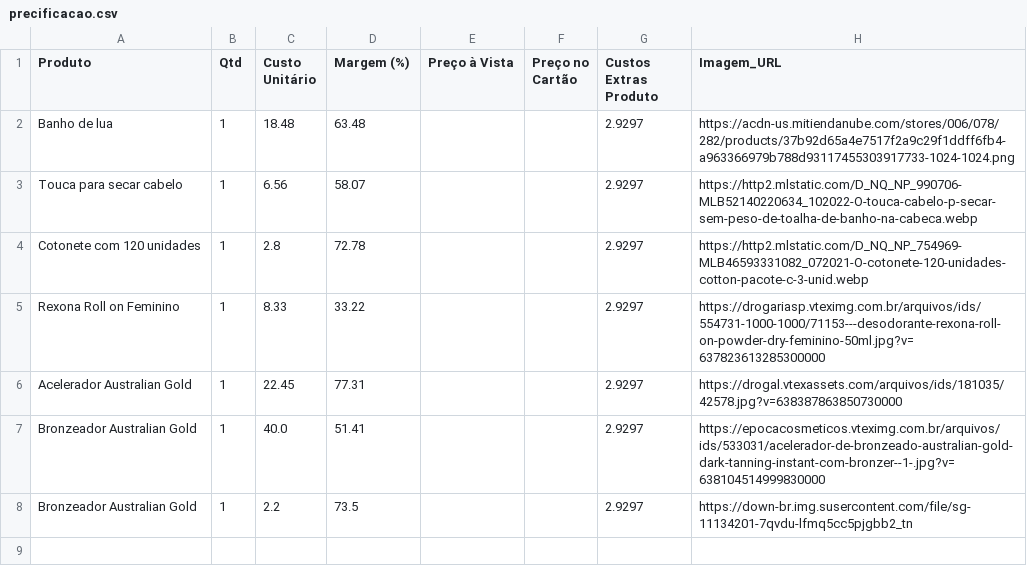
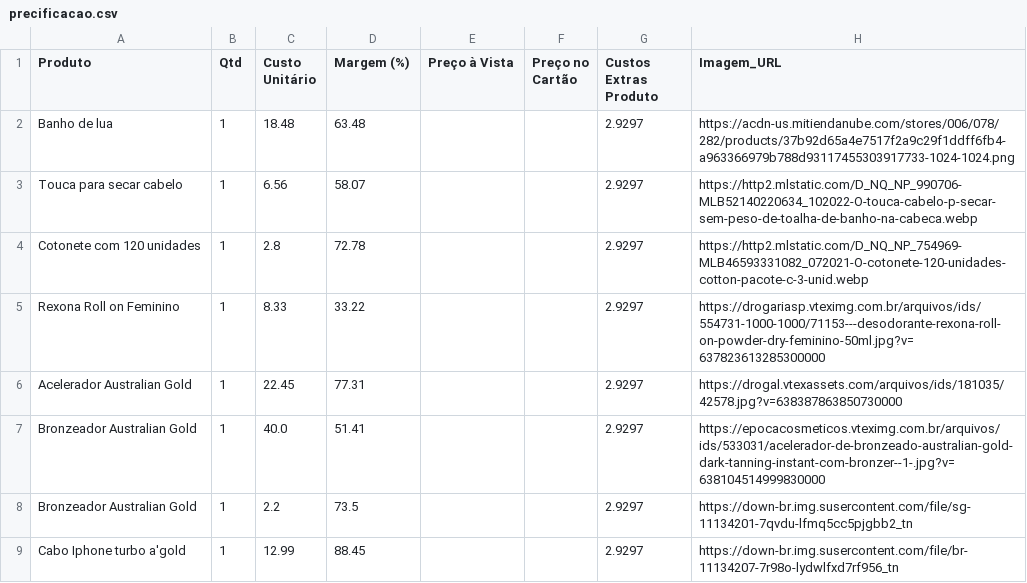
Before and after one commit to ribeiromendes5014-design/Precificar, a CSV file: precificacao.csv, drawn as a sheet.

Commit message:
♻️ Alteração automática na precificação

```diff
--- a/precificacao.csv
+++ b/precificacao.csv
@@ -8 +8,2 @@ Bronzeador Australian Gold,1,40.0,51.41,,,2.9297,https://epocacosmeticos.vteximg
 Bronzeador Australian Gold,1,2.2,73.5,,,2.9297,https://down-br.img.susercontent.com/file/sg-11134201-7qvdu-lfmq5cc5pjgbb2_tn
+Cabo Iphone turbo a'gold,1,12.99,88.45,,,2.9297,https://down-br.img.susercontent.com/file/br-11134207-7r98o-lydwlfxd7rf956_tn
```
